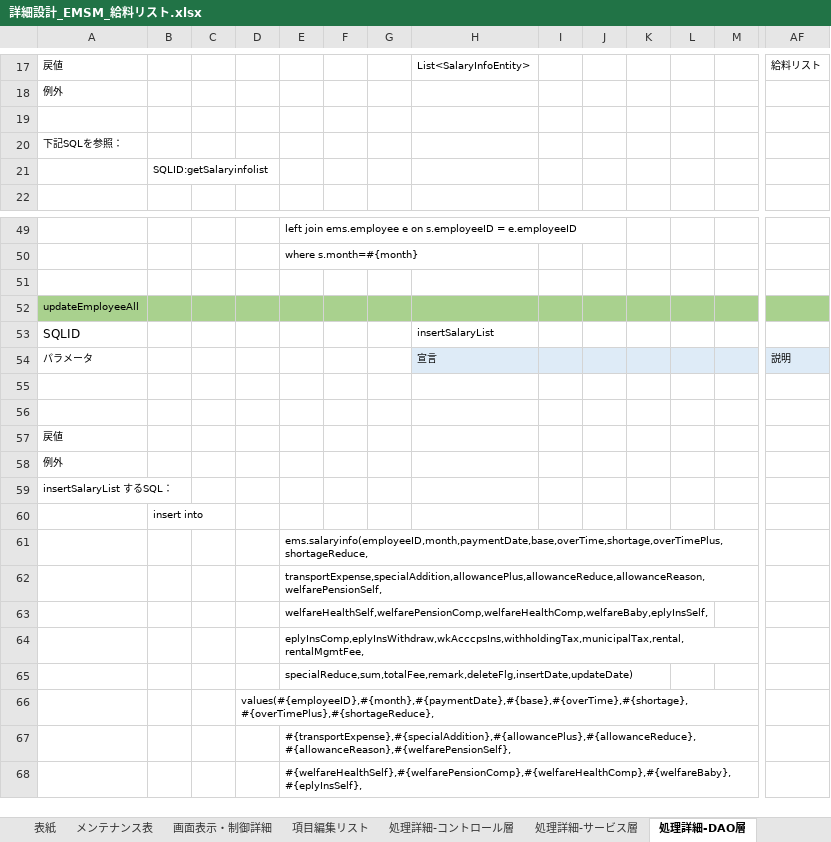
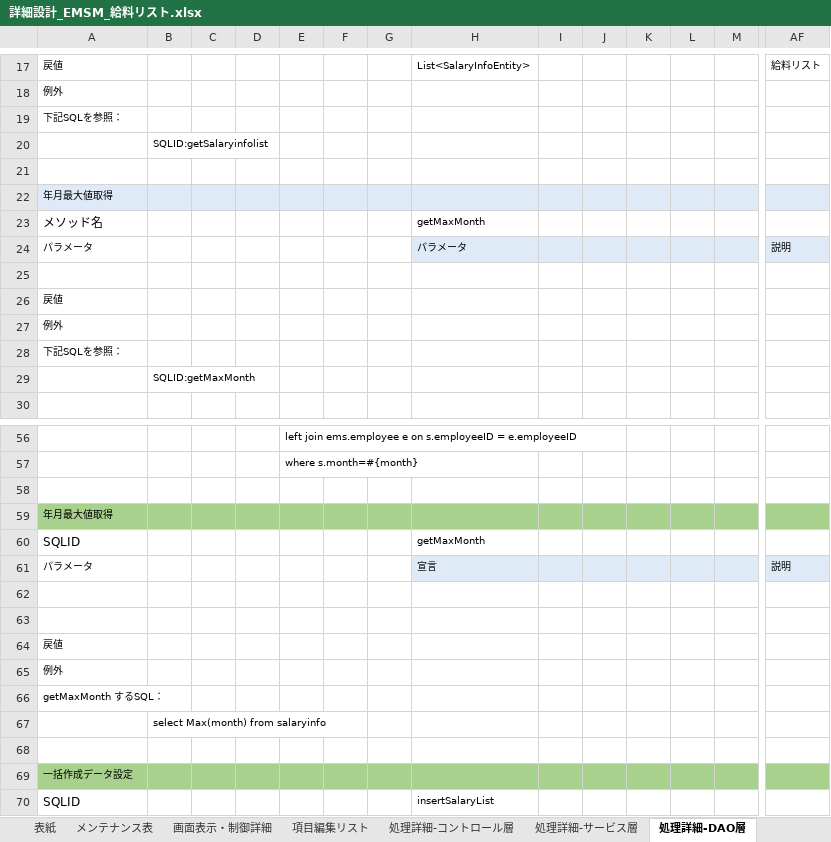
Before and after one commit to softtechSoft/emsm, an Excel workbook: DOC/詳細設計書/詳細設計_EMSM_給料リスト.xlsx, sheet 処理詳細-DAO層, drawn as a sheet; only a part is shown, gaps mark what is left out; the shorter side is filled out with more unchanged rows; values as stored, in another font and other column widths than the file's, no borders; removed rows and columns are numbered as before the commit, all else as after; rows hold the shown columns only; the diff covers the shown part only; the diff names each change by its address in the sheet, - before the commit and + after, or states it on an @@ line.

```diff
--- a/DOC/詳細設計書/詳細設計_EMSM_給料リスト.xlsx (sheet 処理詳細-DAO層)
+++ b/DOC/詳細設計書/詳細設計_EMSM_給料リスト.xlsx (sheet 処理詳細-DAO層)
-row 19: (empty)
+row 21: (empty)
+row 22: 年月最大値取得
+row 23: メソッド名 |  |  |  |  |  |  | getMaxMonth
+row 24: パラメータ |  |  |  |  |  |  | パラメータ |  |  |  |  |  | 説明
+row 25: (empty)
+row 26: 戻値
+row 27: 例外
+row 28: 下記SQLを参照：
+row 29:  | SQLID:getMaxMonth
-A59: updateEmployeeAll
+A59: 年月最大値取得
+row 60: SQLID |  |  |  |  |  |  | getMaxMonth
+row 61: パラメータ |  |  |  |  |  |  | 宣言 |  |  |  |  |  | 説明
+row 62: (empty)
+row 63: (empty)
+row 64: 戻値
+row 65: 例外
+row 66: getMaxMonth するSQL：
+row 67:  | select Max(month) from salaryinfo
+row 68: (empty)
+row 69: 一括作成データ設定
```
Also changed, not shown: 1 removed row and 1 edited cell elsewhere in this sheet, sheet 処理詳細-サービス層, sheet 処理詳細-コントロール層, sheet メッセージ一覧.
